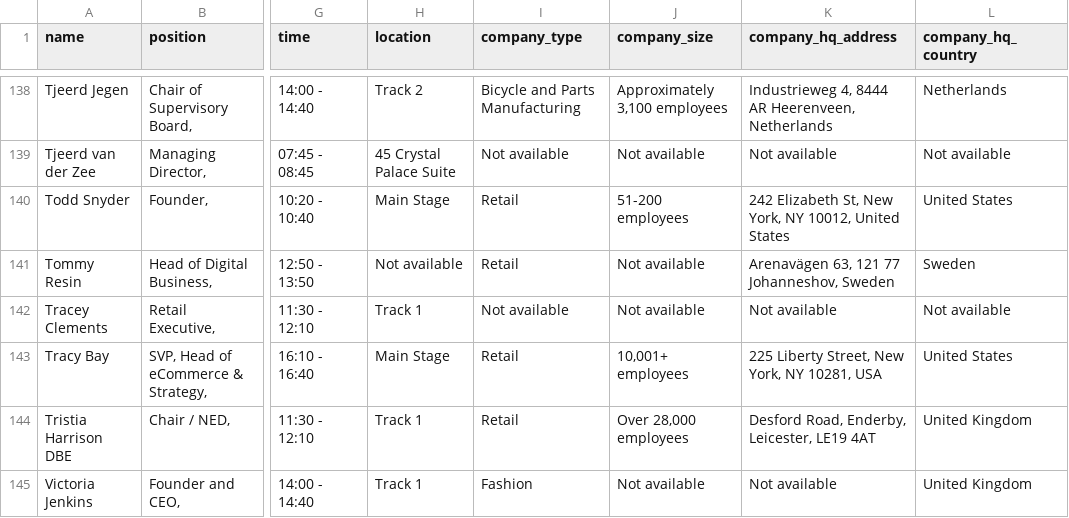
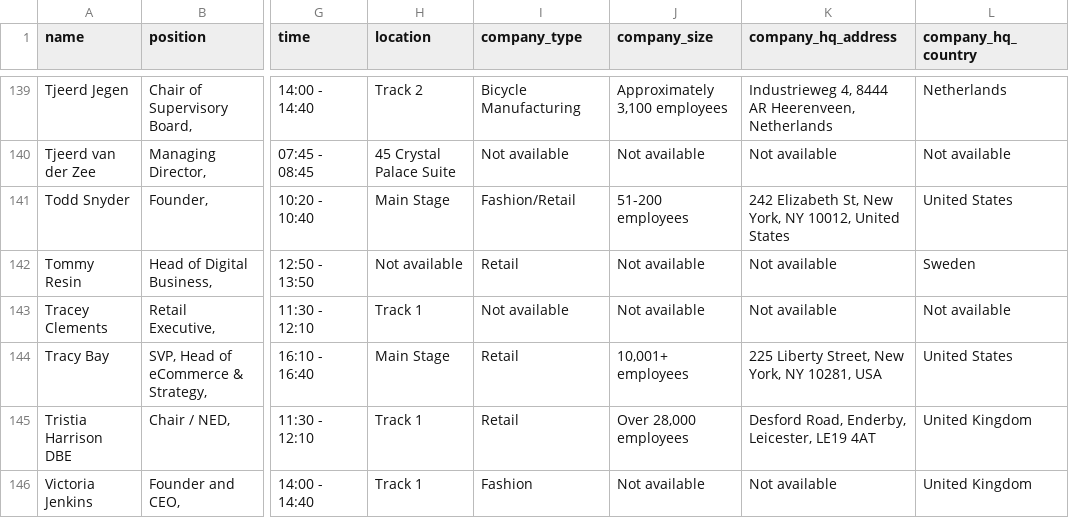
Before and after one commit to borjaregueral/conference_speakers, a CSV file: data/speakers.csv, drawn as a sheet; only a part is shown, gaps mark what is left out; addresses are those after the commit; the diff covers the shown part only; the diff names each change by its address in the sheet, - before the commit and + after, or states it on an @@ line.

```diff
--- a/data/speakers.csv
+++ b/data/speakers.csv
-I139 (company_type): Bicycle and Parts Manufacturing
+I139 (company_type): Bicycle Manufacturing
-I141 (company_type): Retail
+I141 (company_type): Fashion/Retail
-K142 (company_hq_address): Arenavägen 63, 121 77 Johanneshov, Sweden
+K142 (company_hq_address): Not available
```
Also changed, not shown: 1 added row and 80 edited cells elsewhere in this file, 1 other file.
